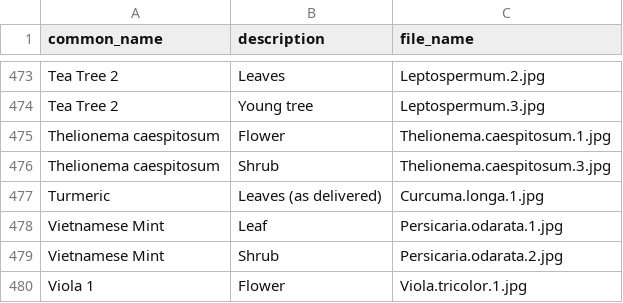
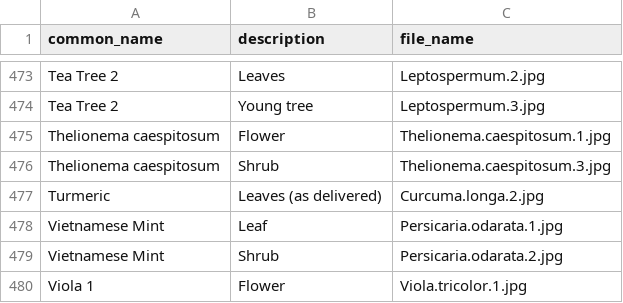
Before and after one commit to ronsavage/WWW-Garden-Design, a CSV file: data/images.csv, drawn as a sheet; only a part is shown, gaps mark what is left out.

Commit message:
Fix file name of Turmeric image

```diff
--- a/data/images.csv
+++ b/data/images.csv
@@ -476,3 +476,3 @@
 "Thelionema caespitosum","Shrub","Thelionema.caespitosum.3.jpg"
-"Turmeric","Leaves (as delivered)","Curcuma.longa.1.jpg"
+"Turmeric","Leaves (as delivered)","Curcuma.longa.2.jpg"
 "Vietnamese Mint","Leaf","Persicaria.odarata.1.jpg"
```
